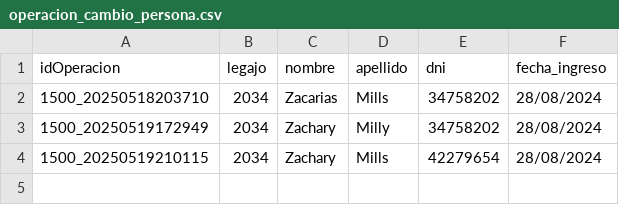
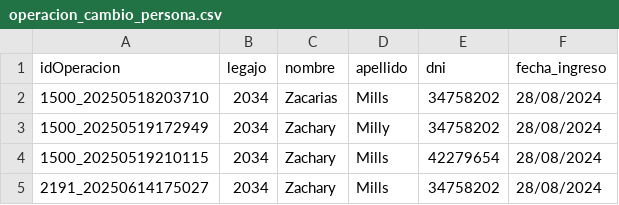
Before and after one commit to Darthiss/GRUPO1-CAI-1Q2025, a CSV file: TemplateTPCorto/Persistencia/DataBase/Tablas/operacion_cambio_persona.csv, drawn as a sheet.

```diff
--- a/TemplateTPCorto/Persistencia/DataBase/Tablas/operacion_cambio_persona.csv
+++ b/TemplateTPCorto/Persistencia/DataBase/Tablas/operacion_cambio_persona.csv
@@ -4 +4,2 @@ idOperacion;legajo;nombre;apellido;dni;fecha_ingreso
 1500_20250519210115;2034;Zachary;Mills;42279654;28/08/2024
+2191_20250614175027;2034;Zachary;Mills;34758202;28/08/2024
```
Also changed, not shown: TemplateTPCorto/Persistencia/DataBase/Tablas/autorizacion.csv, TemplateTPCorto/Persistencia/DataBase/Tablas/credenciales.csv, 4 other files.
